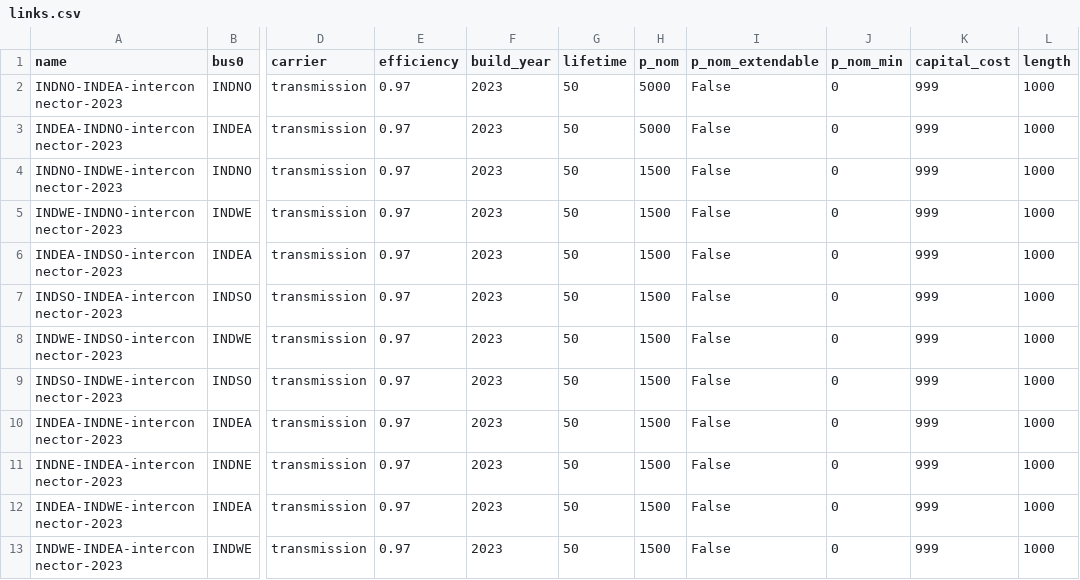
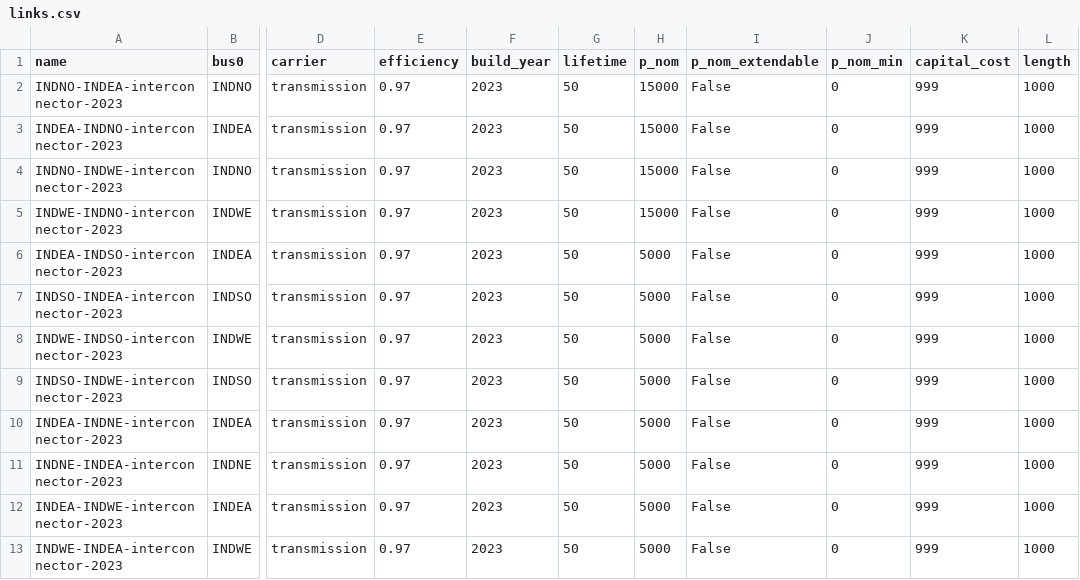
Before and after one commit to transition-zero/tza-pypsa, a CSV file: stock_models/India/links.csv, drawn as a sheet; only a part is shown, gaps mark what is left out; the diff names each change by its address in the sheet, - before the commit and + after, or states it on an @@ line.

Commit message:
Updated links and batteries for India stock model

```diff
--- a/stock_models/India/links.csv
+++ b/stock_models/India/links.csv
-H2:H3 (p_nom): 5000
+H2:H3 (p_nom): 15000
-H4:H5 (p_nom): 1500
+H4:H5 (p_nom): 15000
-H6:H13 (p_nom): 1500
+H6:H13 (p_nom): 5000
```
Also changed, not shown: stock_models/India/storage_units.csv.
